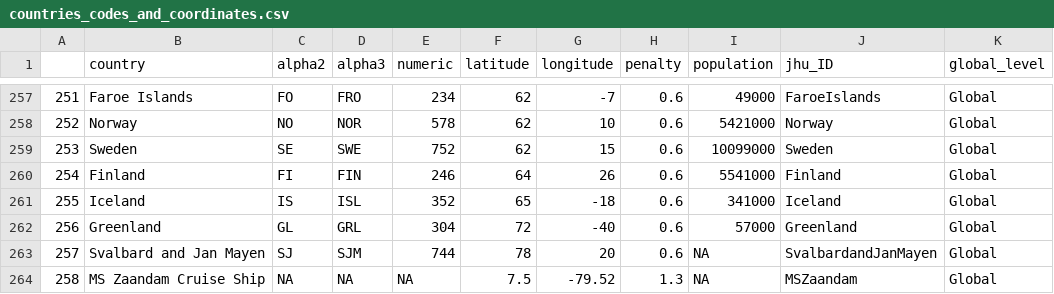
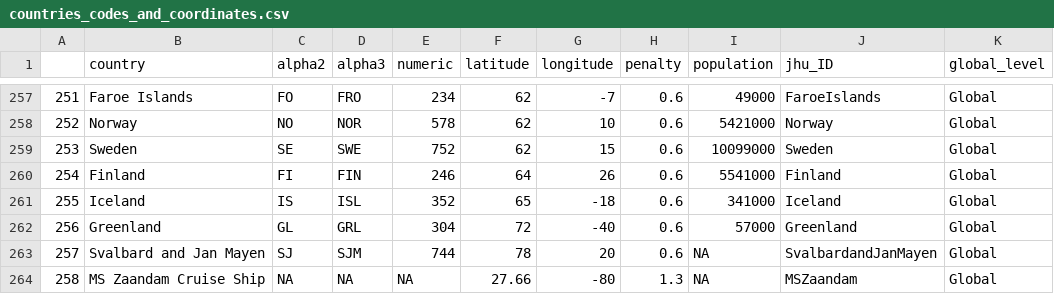
Before and after one commit to eparker12/nCoV_tracker, a CSV file: input_data/countries_codes_and_coordinates.csv, drawn as a sheet; only a part is shown, gaps mark what is left out; the diff names each change by its address in the sheet, - before the commit and + after, or states it on an @@ line.

```diff
--- a/input_data/countries_codes_and_coordinates.csv
+++ b/input_data/countries_codes_and_coordinates.csv
-F264 (latitude): 7.5
+F264 (latitude): 27.66
-G264 (longitude): -79.52
+G264 (longitude): -80
```
Also changed, not shown: input_data/coronavirus_continent.csv, input_data/coronavirus_global.csv, 4 other files.
